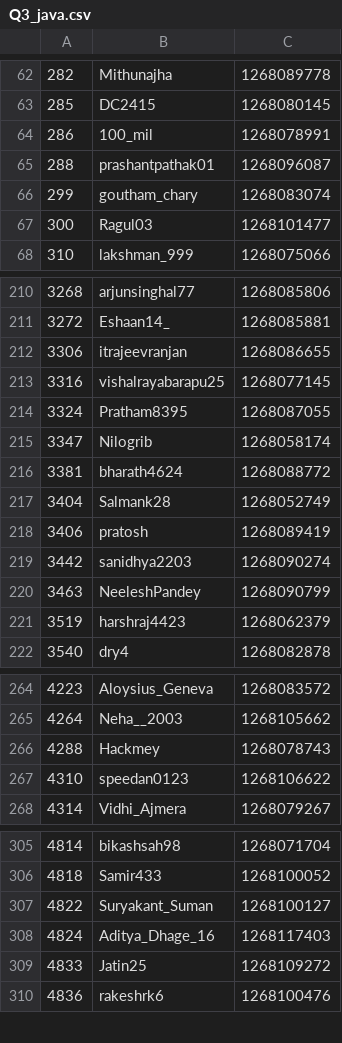
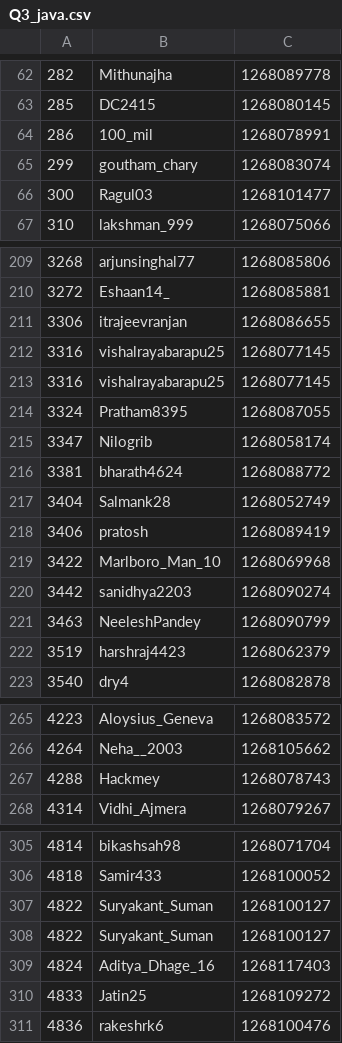
Before and after one commit to NDR0216/LeetCode-AntiCheat, a CSV file: history/W399/Q3_java.csv, drawn as a sheet; only a part is shown, gaps mark what is left out; the diff covers the shown part only.

Commit message:
Update Q3_java.csv

```diff
--- a/history/W399/Q3_java.csv
+++ b/history/W399/Q3_java.csv
@@ -64,3 +64,2 @@
 286,100_mil,1268078991
-288,prashantpathak01,1268096087
 299,goutham_chary,1268083074
@@ -213,2 +212,3 @@
 3316,vishalrayabarapu25,1268077145
+3316,vishalrayabarapu25,1268077145
 3324,Pratham8395,1268087055
@@ -218,2 +218,3 @@
 3406,pratosh,1268089419
+3422,Marlboro_Man_10,1268069968
 3442,sanidhya2203,1268090274
@@ -266,3 +267,2 @@
 4288,Hackmey,1268078743
-4310,speedan0123,1268106622
 4314,Vidhi_Ajmera,1268079267
@@ -306,2 +306,3 @@
 4818,Samir433,1268100052
+4822,Suryakant_Suman,1268100127
 4822,Suryakant_Suman,1268100127
```
Also changed, not shown: 3 added rows elsewhere in this file.
